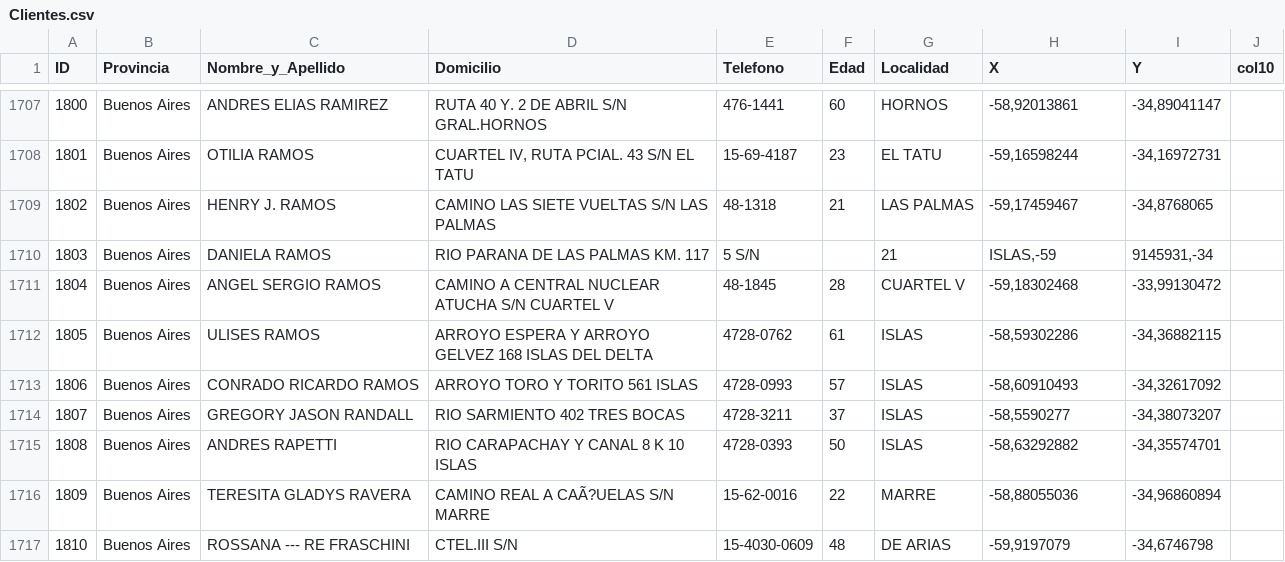
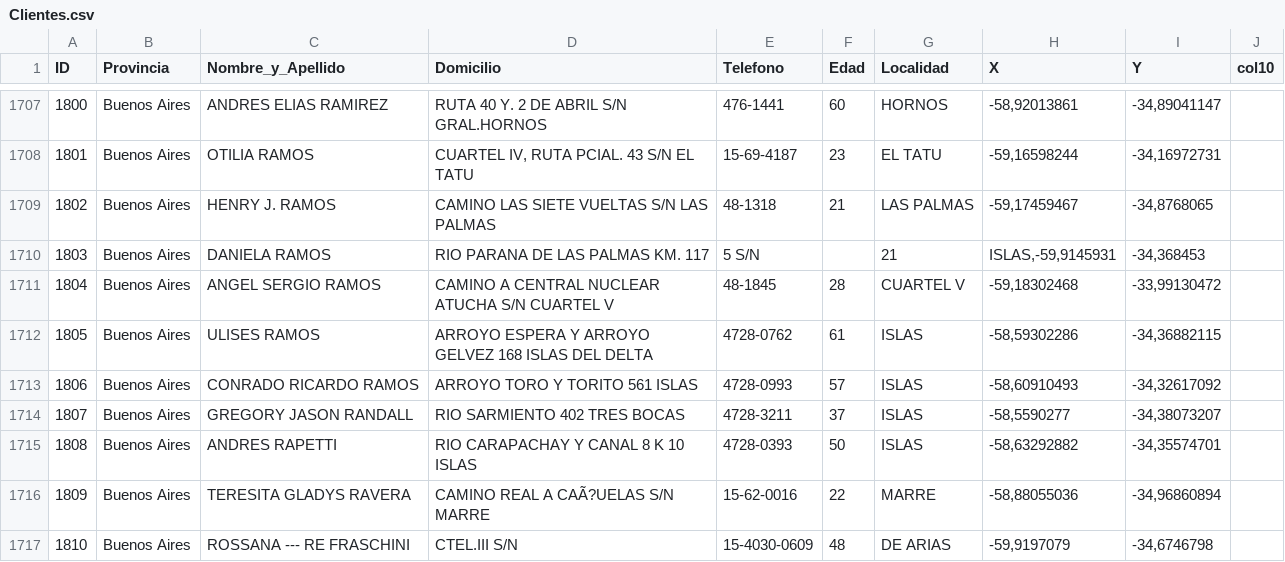
Before and after one commit to soyHenry/DS-PI-ProyectoIndividual, a CSV file: Datasets/Clientes.csv, drawn as a sheet; only a part is shown, gaps mark what is left out.

Commit message:
Update Clientes.csv

```diff
--- a/Datasets/Clientes.csv
+++ b/Datasets/Clientes.csv
@@ -1709,3 +1709,3 @@ ID;Provincia;Nombre_y_Apellido;Domicilio;Telefono;Edad;Localidad;X;Y;col10
 1802;Buenos Aires;HENRY J. RAMOS;CAMINO LAS SIETE VUELTAS S/N  LAS PALMAS;48-1318;21;LAS PALMAS;-59,17459467;-34,8768065;
-1803;Buenos Aires;DANIELA RAMOS;RIO PARANA DE LAS PALMAS KM. 117;5 S/N;;21;ISLAS,-59;9145931,-34;
+1803;Buenos Aires;DANIELA RAMOS;RIO PARANA DE LAS PALMAS KM. 117;5 S/N;;21;ISLAS,-59,9145931;-34,368453;
 1804;Buenos Aires;ANGEL SERGIO RAMOS;CAMINO A CENTRAL NUCLEAR ATUCHA S/N  CUARTEL V;48-1845;28;CUARTEL V;-59,18302468;-33,99130472;
```
